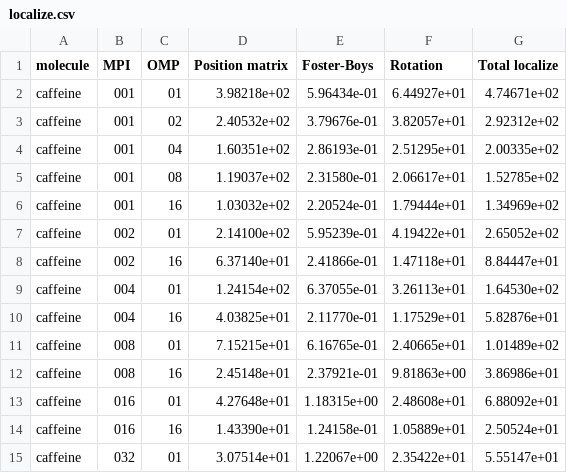
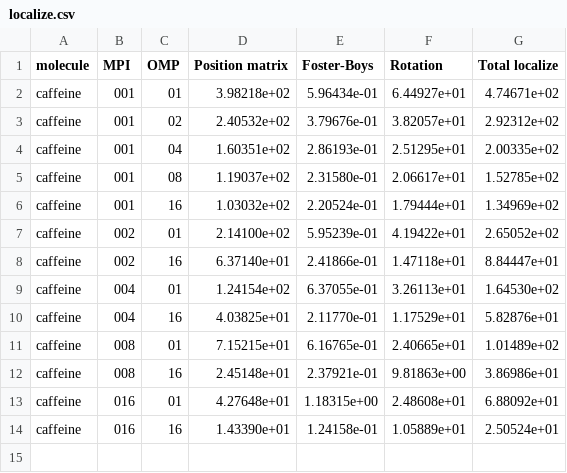
Before and after one commit to MRChemSoft/mrchem-benchmark, a CSV file: caffeine-Hartree/localize.csv, drawn as a sheet.

```diff
--- a/caffeine-Hartree/localize.csv
+++ b/caffeine-Hartree/localize.csv
@@ -14,2 +14 @@ caffeine,016,01,4.27648e+01,1.18315e+00,2.48608e+01,6.88092e+01
 caffeine,016,16,1.43390e+01,1.24158e-01,1.05889e+01,2.50524e+01
-caffeine,032,01,3.07514e+01,1.22067e+00,2.35422e+01,5.55147e+01
```
Also changed, not shown: caffeine-Hartree/fock_matrix.csv, caffeine-Hartree/kain.csv, 9 other files.
